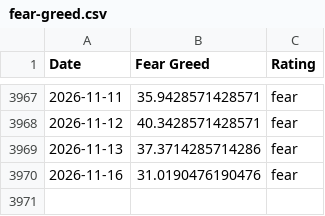
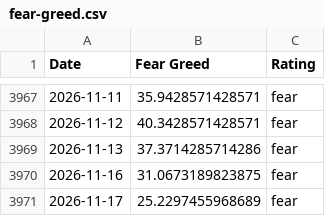
Before and after one commit to slncycle/fear-greed-data, a CSV file: fear-greed.csv, drawn as a sheet; only a part is shown, gaps mark what is left out.

```diff
--- a/fear-greed.csv
+++ b/fear-greed.csv
@@ -3969,2 +3969,3 @@ Date,Fear Greed,Rating
 2026-11-13,37.3714285714286,fear
-2026-11-16,31.0190476190476,fear
+2026-11-16,31.0673189823875,fear
+2026-11-17,25.2297455968689,fear
```
Also changed, not shown: datasets/cnn_fear_greed.csv, 1 other file.
